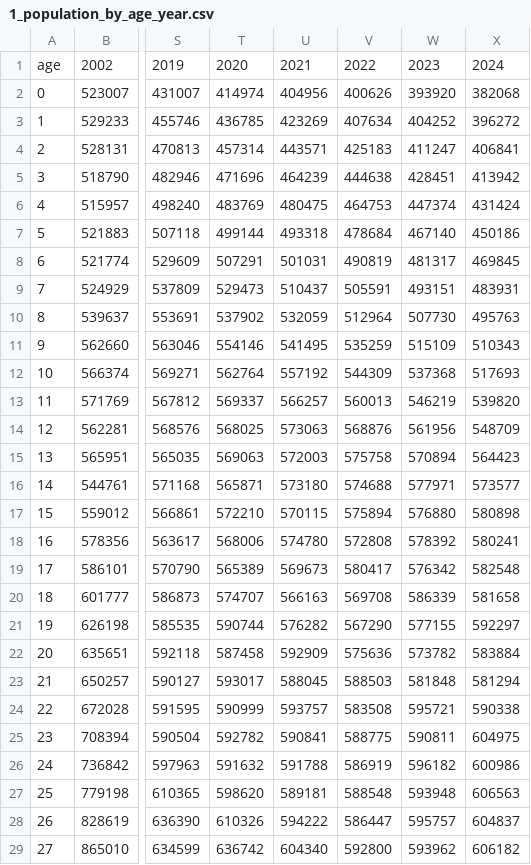
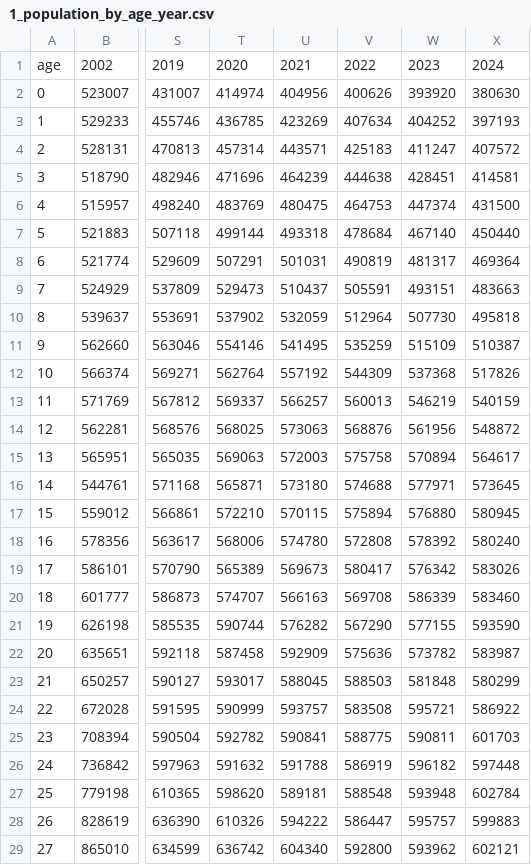
Before and after one commit to danieleongari/demographic_model_page, a CSV file: data/1_population_by_age_year.csv, drawn as a sheet; only a part is shown, gaps mark what is left out; the diff covers the shown part only; the diff names each change by its address in the sheet, - before the commit and + after, or states it on an @@ line.

```diff
--- a/data/1_population_by_age_year.csv
+++ b/data/1_population_by_age_year.csv
-X2: 382068
+X2: 380630
-X3: 396272
+X3: 397193
-X4: 406841
+X4: 407572
-X5: 413942
+X5: 414581
-X6: 431424
+X6: 431500
-X7: 450186
+X7: 450440
-X8: 469845
+X8: 469364
-X9: 483931
+X9: 483663
-X10: 495763
+X10: 495818
-X11: 510343
+X11: 510387
-X12: 517693
+X12: 517826
-X13: 539820
+X13: 540159
-X14: 548709
+X14: 548872
-X15: 564423
+X15: 564617
-X16: 573577
+X16: 573645
-X17: 580898
+X17: 580945
-X18: 580241
+X18: 580240
-X19: 582548
+X19: 583026
-X20: 581658
+X20: 583460
-X21: 592297
+X21: 593590
-X22: 583884
+X22: 583987
-X23: 581294
+X23: 580299
-X24: 590338
+X24: 586922
-X25: 604975
+X25: 601703
-X26: 600986
+X26: 597448
-X27: 606563
+X27: 602784
-X28: 604837
+X28: 599883
-X29: 606182
+X29: 602121
```
Also changed, not shown: 73 edited cells elsewhere in this file, data/1_deaths_by_age_year.csv, data/1_migrants_by_age_year.csv, 6 other files.
